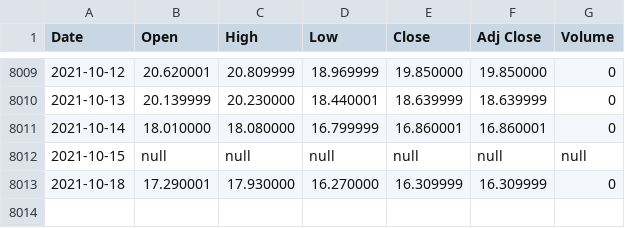
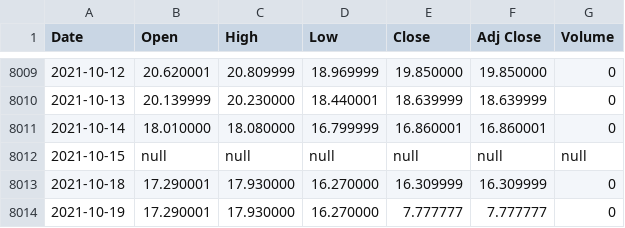
Before and after one commit to willgriff14/willgriff14.github.io, a CSV file: ^VIX.csv, drawn as a sheet; only a part is shown, gaps mark what is left out; the diff names each change by its address in the sheet, - before the commit and + after, or states it on an @@ line.

Commit message:
Update ^VIX.csv

```diff
--- a/^VIX.csv
+++ b/^VIX.csv
+row 8014: 2021-10-19 | 17.290001 | 17.930000 | 16.270000 | 7.777777 | 7.777777 | 0
```
